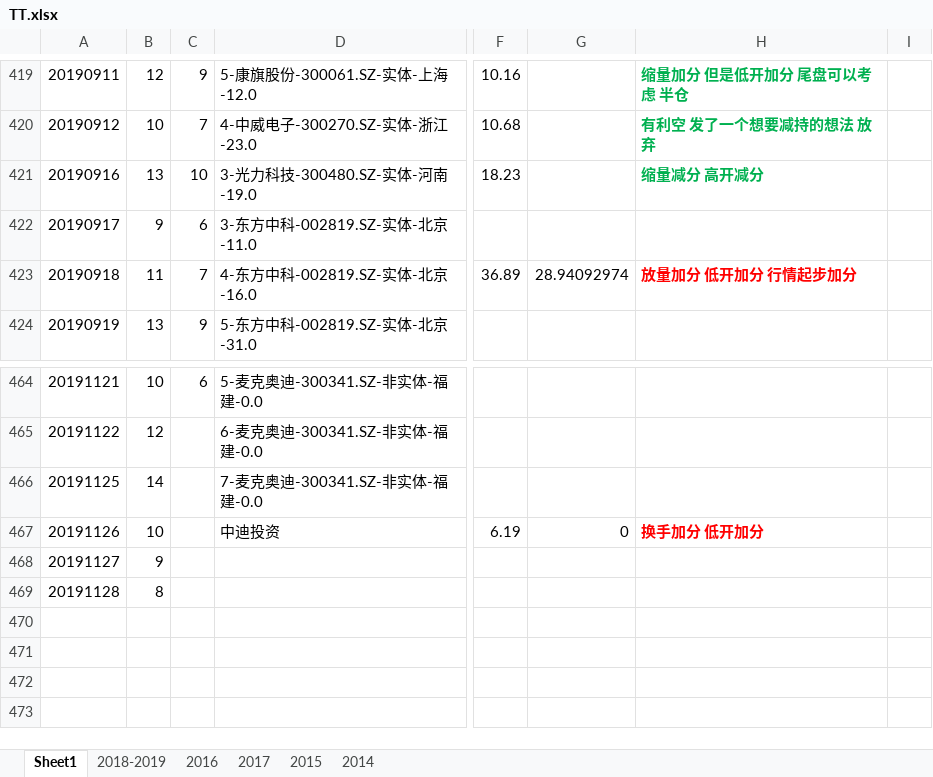
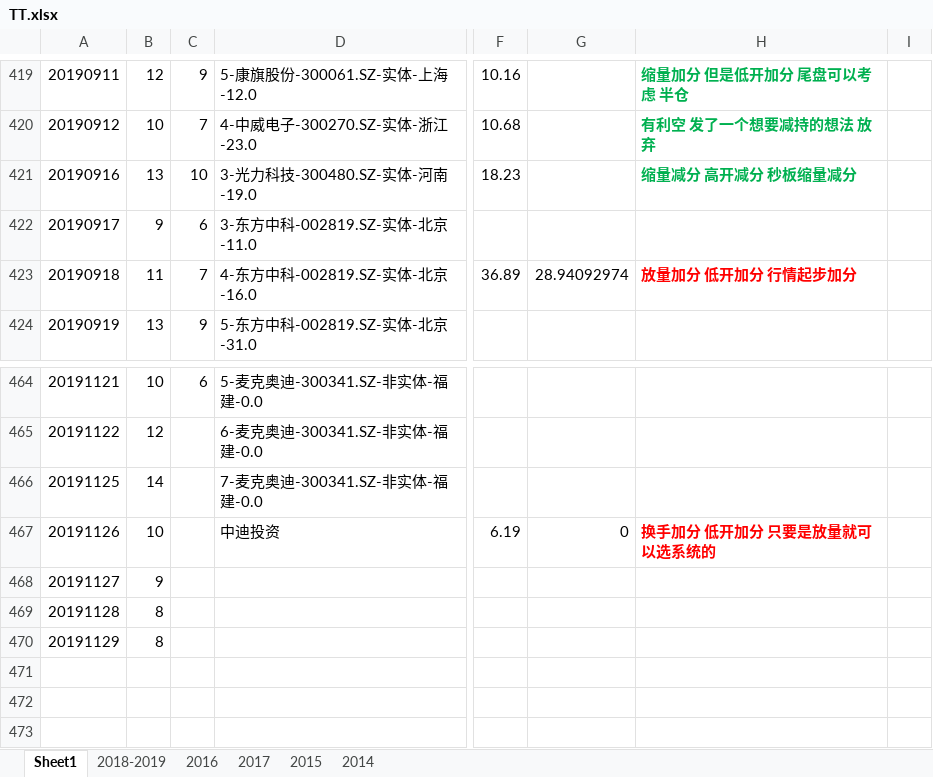
Before and after one commit to kweitan/myFinance, an Excel workbook: src/main/resources/static/xls/TT.xlsx, sheet Sheet1, drawn as a sheet; only a part is shown, gaps mark what is left out; values as stored, in another font and other column widths than the file's, no borders; conditional formats not drawn; the diff names each change by its address in the sheet, - before the commit and + after, or states it on an @@ line.

```diff
--- a/src/main/resources/static/xls/TT.xlsx (sheet Sheet1)
+++ b/src/main/resources/static/xls/TT.xlsx (sheet Sheet1)
-H421: 缩量减分 高开减分
+H421: 缩量减分 高开减分 秒板缩量减分
-H467: 换手加分 低开加分
+H467: 换手加分 低开加分 只要是放量就可以选系统的
-A470: (empty)
+A470: 20191129
-B470: (empty)
+B470: 8
```
Also changed, not shown: 2 other files.
